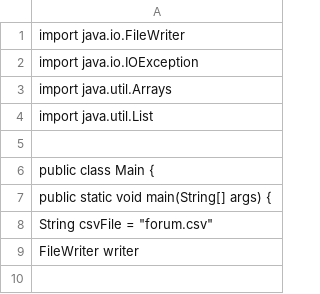
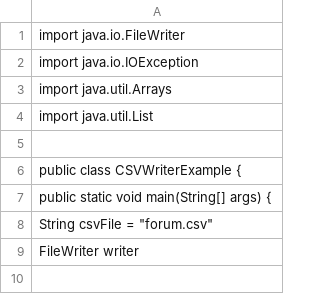
Before and after one commit to imloryxx/forum-1e, a CSV file: forum.csv, drawn as a sheet; only a part is shown.

Commit message:
data2

```diff
--- a/forum.csv
+++ b/forum.csv
@@ -5,3 +5,3 @@ import java.util.List;
 
-public class Main {
+public class CSVWriterExample {
     public static void main(String[] args) {
```
Also changed, not shown: 1 other file.
